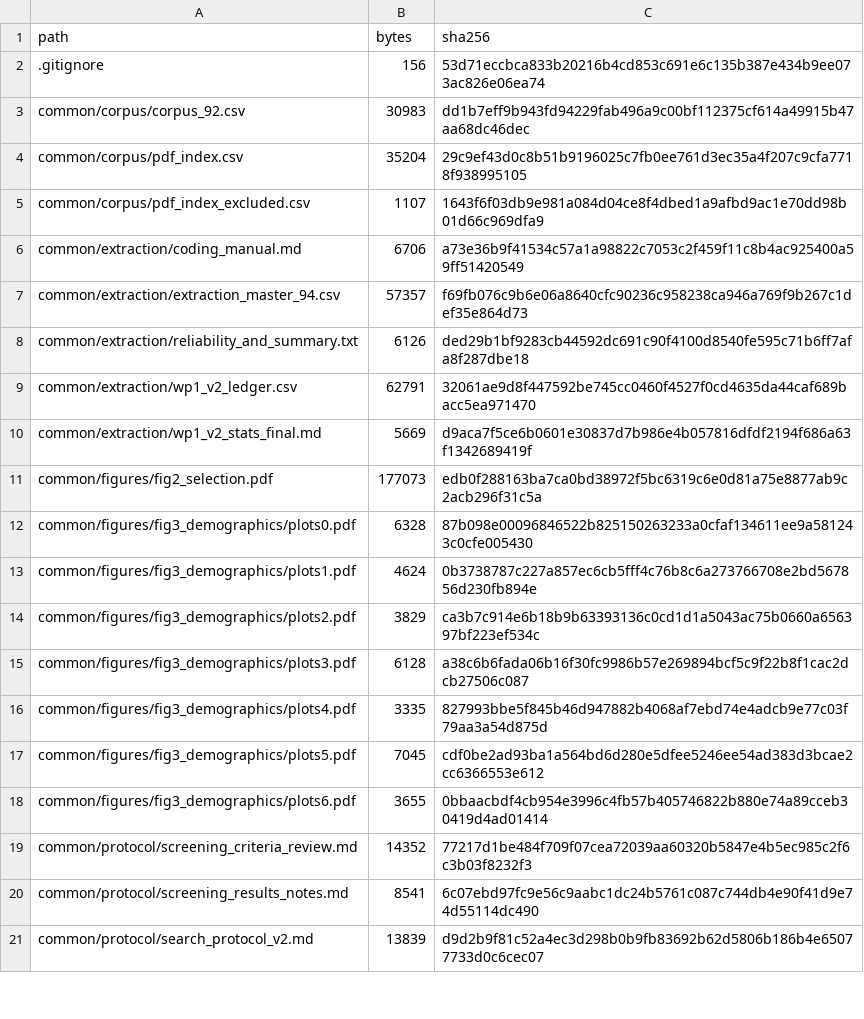
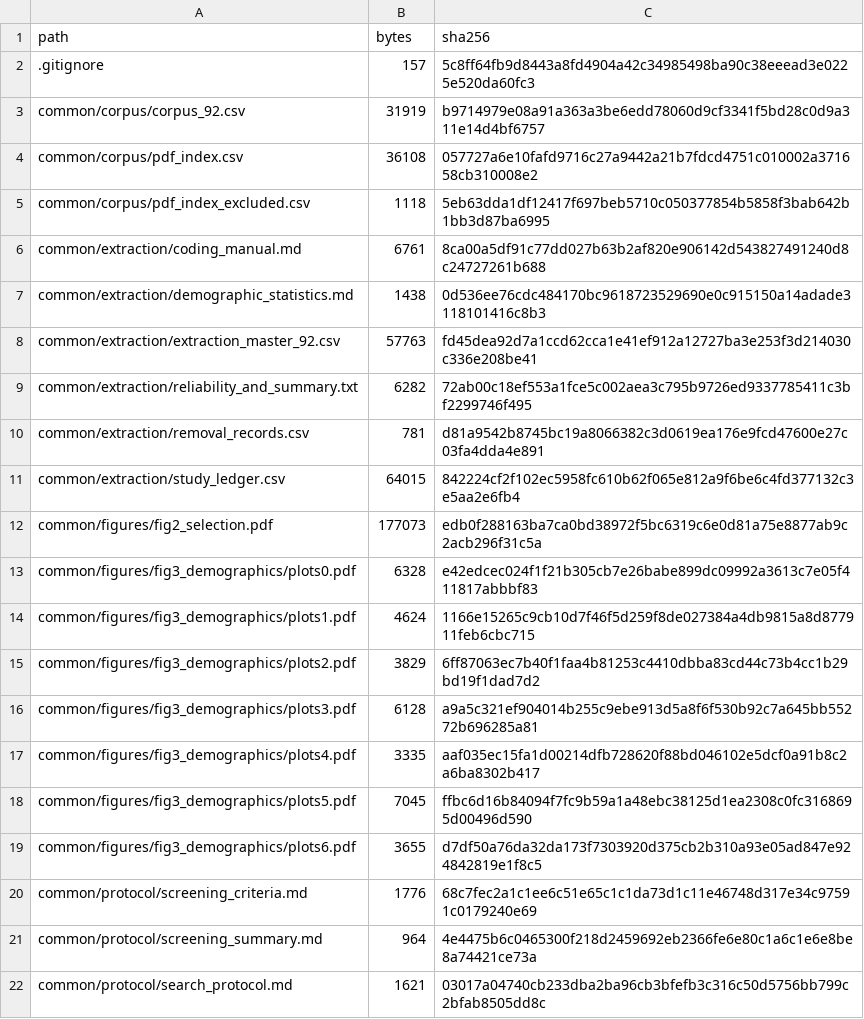
Before and after one commit to yangzhangs/docker-sms-replication, a CSV file: MANIFEST.csv, drawn as a sheet; only a part is shown; the diff covers the shown part only.

```diff
--- a/MANIFEST.csv
+++ b/MANIFEST.csv
@@ -1,21 +1,22 @@
 path,bytes,sha256
-.gitignore,156,53d71eccbca833b20216b4cd853c691e6c135b387e434b9ee073ac826e06ea74
-common/corpus/corpus_92.csv,30983,dd1b7eff9b943fd94229fab496a9c00bf112375cf614a49915b47aa68dc46dec
-common/corpus/pdf_index.csv,35204,29c9ef43d0c8b51b9196025c7fb0ee761d3ec35a4f207c9cfa7718f938995105
-common/corpus/pdf_index_excluded.csv,1107,1643f6f03db9e981a084d04ce8f4dbed1a9afbd9ac1e70dd98b01d66c969dfa9
-common/extraction/coding_manual.md,6706,a73e36b9f41534c57a1a98822c7053c2f459f11c8b4ac925400a59ff51420549
-common/extraction/extraction_master_94.csv,57357,f69fb076c9b6e06a8640cfc90236c958238ca946a769f9b267c1def35e864d73
-common/extraction/reliability_and_summary.txt,6126,ded29b1bf9283cb44592dc691c90f4100d8540fe595c71b6ff7afa8f287dbe18
-common/extraction/wp1_v2_ledger.csv,62791,32061ae9d8f447592be745cc0460f4527f0cd4635da44caf689bacc5ea971470
-common/extraction/wp1_v2_stats_final.md,5669,d9aca7f5ce6b0601e30837d7b986e4b057816dfdf2194f686a63f1342689419f
+.gitignore,157,5c8ff64fb9d8443a8fd4904a42c34985498ba90c38eeead3e0225e520da60fc3
+common/corpus/corpus_92.csv,31919,b9714979e08a91a363a3be6edd78060d9cf3341f5bd28c0d9a311e14d4bf6757
+common/corpus/pdf_index.csv,36108,057727a6e10fafd9716c27a9442a21b7fdcd4751c010002a371658cb310008e2
+common/corpus/pdf_index_excluded.csv,1118,5eb63dda1df12417f697beb5710c050377854b5858f3bab642b1bb3d87ba6995
+common/extraction/coding_manual.md,6761,8ca00a5df91c77dd027b63b2af820e906142d543827491240d8c24727261b688
+common/extraction/demographic_statistics.md,1438,0d536ee76cdc484170bc9618723529690e0c915150a14adade3118101416c8b3
+common/extraction/extraction_master_92.csv,57763,fd45dea92d7a1ccd62cca1e41ef912a12727ba3e253f3d214030c336e208be41
+common/extraction/reliability_and_summary.txt,6282,72ab00c18ef553a1fce5c002aea3c795b9726ed9337785411c3bf2299746f495
+common/extraction/removal_records.csv,781,d81a9542b8745bc19a8066382c3d0619ea176e9fcd47600e27c03fa4dda4e891
+common/extraction/study_ledger.csv,64015,842224cf2f102ec5958fc610b62f065e812a9f6be6c4fd377132c3e5aa2e6fb4
 common/figures/fig2_selection.pdf,177073,edb0f288163ba7ca0bd38972f5bc6319c6e0d81a75e8877ab9c2acb296f31c5a
-common/figures/fig3_demographics/plots0.pdf,6328,87b098e00096846522b825150263233a0cfaf134611ee9a581243c0cfe005430
-common/figures/fig3_demographics/plots1.pdf,4624,0b3738787c227a857ec6cb5fff4c76b8c6a273766708e2bd567856d230fb894e
-common/figures/fig3_demographics/plots2.pdf,3829,ca3b7c914e6b18b9b63393136c0cd1d1a5043ac75b0660a656397bf223ef534c
-common/figures/fig3_demographics/plots3.pdf,6128,a38c6b6fada06b16f30fc9986b57e269894bcf5c9f22b8f1cac2dcb27506c087
-common/figures/fig3_demographics/plots4.pdf,3335,827993bbe5f845b46d947882b4068af7ebd74e4adcb9e77c03f79aa3a54d875d
-common/figures/fig3_demographics/plots5.pdf,7045,cdf0be2ad93ba1a564bd6d280e5dfee5246ee54ad383d3bcae2cc6366553e612
-common/figures/fig3_demographics/plots6.pdf,3655,0bbaacbdf4cb954e3996c4fb57b405746822b880e74a89cceb30419d4ad01414
-common/protocol/screening_criteria_review.md,14352,77217d1be484f709f07cea72039aa60320b5847e4b5ec985c2f6c3b03f8232f3
-common/protocol/screening_results_notes.md,8541,6c07ebd97fc9e56c9aabc1dc24b5761c087c744db4e90f41d9e74d55114dc490
-common/protocol/search_protocol_v2.md,13839,d9d2b9f81c52a4ec3d298b0b9fb83692b62d5806b186b4e65077733d0c6cec07
+common/figures/fig3_demographics/plots0.pdf,6328,e42edcec024f1f21b305cb7e26babe899dc09992a3613c7e05f411817abbbf83
+common/figures/fig3_demographics/plots1.pdf,4624,1166e15265c9cb10d7f46f5d259f8de027384a4db9815a8d877911feb6cbc715
+common/figures/fig3_demographics/plots2.pdf,3829,6ff87063ec7b40f1faa4b81253c4410dbba83cd44c73b4cc1b29bd19f1dad7d2
+common/figures/fig3_demographics/plots3.pdf,6128,a9a5c321ef904014b255c9ebe913d5a8f6f530b92c7a645bb55272b696285a81
+common/figures/fig3_demographics/plots4.pdf,3335,aaf035ec15fa1d00214dfb728620f88bd046102e5dcf0a91b8c2a6ba8302b417
+common/figures/fig3_demographics/plots5.pdf,7045,ffbc6d16b84094f7fc9b59a1a48ebc38125d1ea2308c0fc3168695d00496d590
+common/figures/fig3_demographics/plots6.pdf,3655,d7df50a76da32da173f7303920d375cb2b310a93e05ad847e924842819e1f8c5
+common/protocol/screening_criteria.md,1776,68c7fec2a1c1ee6c51e65c1c1da73d1c11e46748d317e34c97591c0179240e69
+common/protocol/screening_summary.md,964,4e4475b6c0465300f218d2459692eb2366fe6e80c1a6c1e6e8be8a74421ce73a
+common/protocol/search_protocol.md,1621,03017a04740cb233dba2ba96cb3bfefb3c316c50d5756bb799c2bfab8505dd8c
```
Also changed, not shown: 6 added rows, 6 removed rows and 27 edited cells elsewhere in this file, common/corpus/corpus_92.csv, common/corpus/pdf_index.csv, 48 other files.
